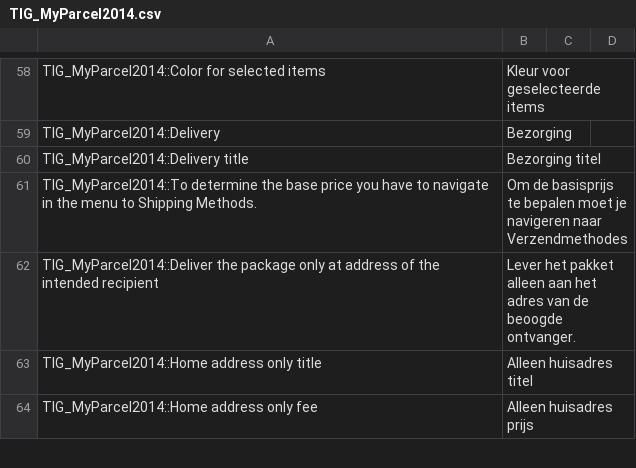
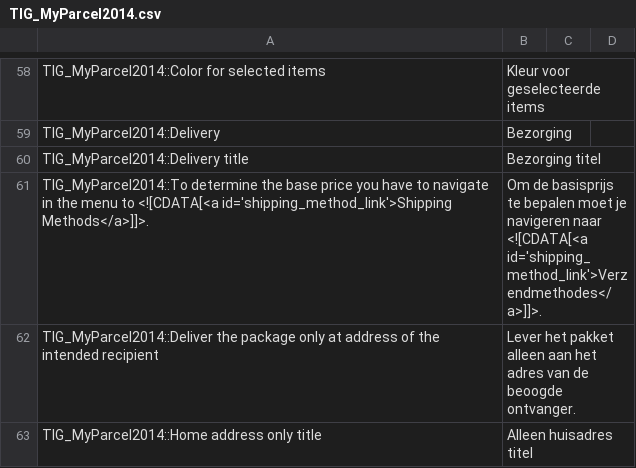
Before and after one commit to myparcelnl/magento1-End-of-life, a CSV file: app/locale/nl_NL/TIG_MyParcel2014.csv, drawn as a sheet; only a part is shown, gaps mark what is left out; the shorter side is filled out with more unchanged rows.

Commit message:
link in settings

```diff
--- a/app/locale/nl_NL/TIG_MyParcel2014.csv
+++ b/app/locale/nl_NL/TIG_MyParcel2014.csv
@@ -60,3 +60,3 @@ TIG_MyParcel2014::Delivery,Bezorging
 TIG_MyParcel2014::Delivery title,Bezorging titel
-TIG_MyParcel2014::To determine the base price you have to navigate in the menu to Shipping Methods.,Om de basisprijs te bepalen moet je navigeren naar Verzendmethodes
+TIG_MyParcel2014::To determine the base price you have to navigate in the menu to <![CDATA[<a id='shipping_method_link'>Shipping Methods</a>]]>.,Om de basisprijs te bepalen moet je navigeren naar <![CDATA[<a id='shipping_method_link'>Verzendmethodes</a>]]>.
 TIG_MyParcel2014::Deliver the package only at address of the intended recipient,Lever het pakket alleen aan het adres van de beoogde ontvanger.
```
Also changed, not shown: 2 other files.
